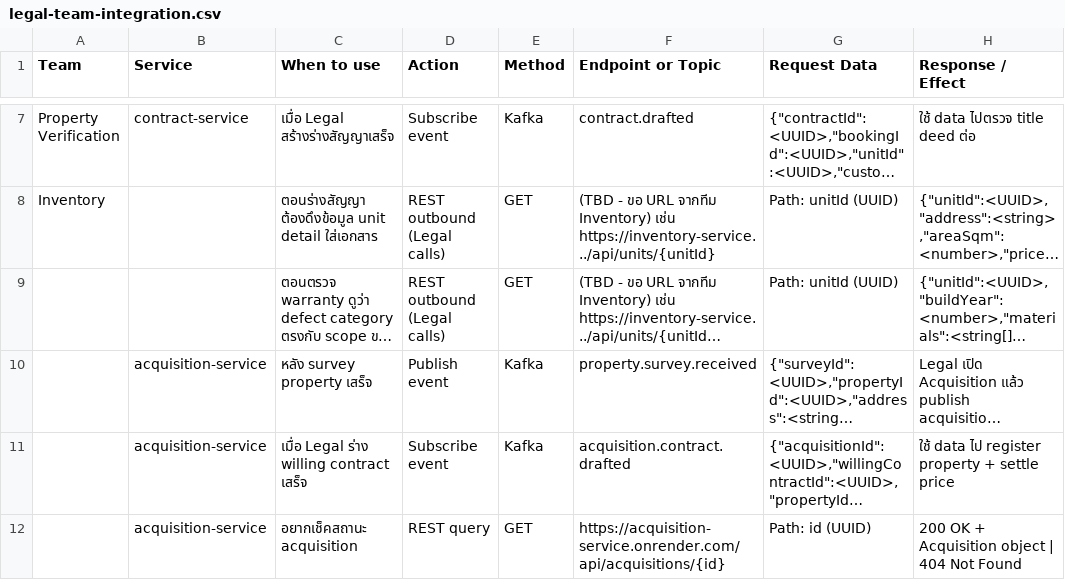
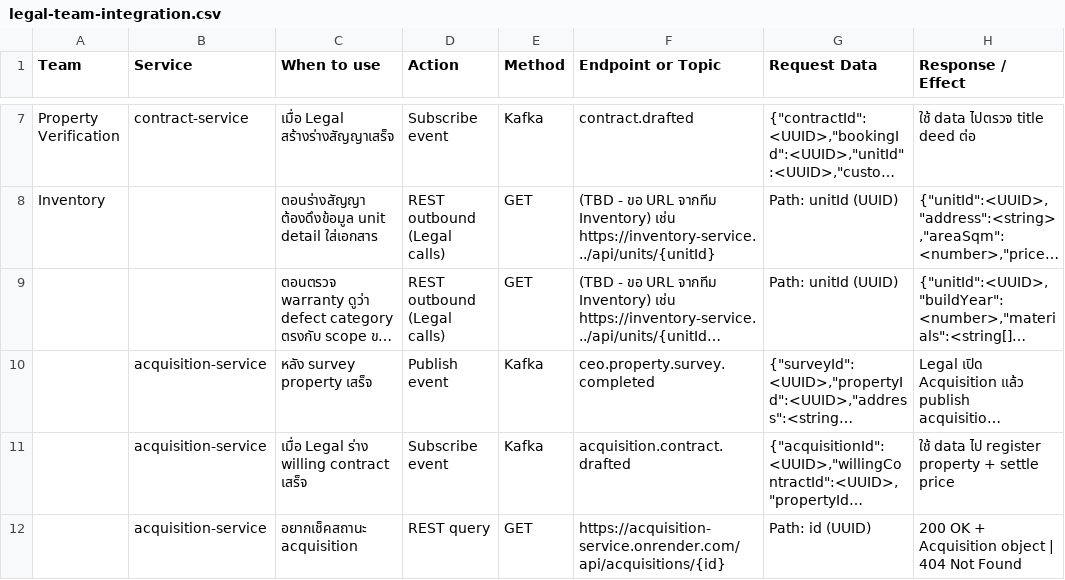
Before and after one commit to warisara29/software_design, a CSV file: legal-team-integration.csv, drawn as a sheet; only a part is shown, gaps mark what is left out; long unchanged cells end in …; the diff names each change by its address in the sheet, - before the commit and + after, or states it on an @@ line.

```diff
--- a/legal-team-integration.csv
+++ b/legal-team-integration.csv
-F10 (Endpoint or Topic): property.survey.received
+F10 (Endpoint or Topic): ceo.property.survey.completed
```
Also changed, not shown: legal-team-integration.tsv, 4 other files.
